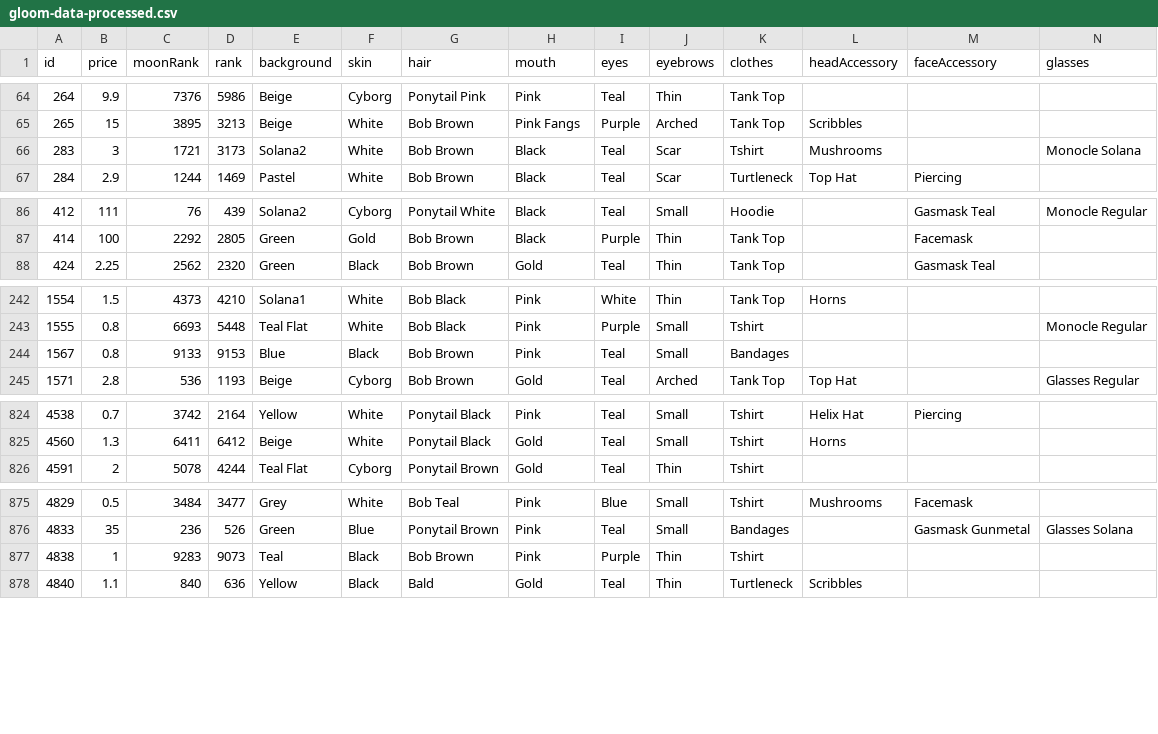
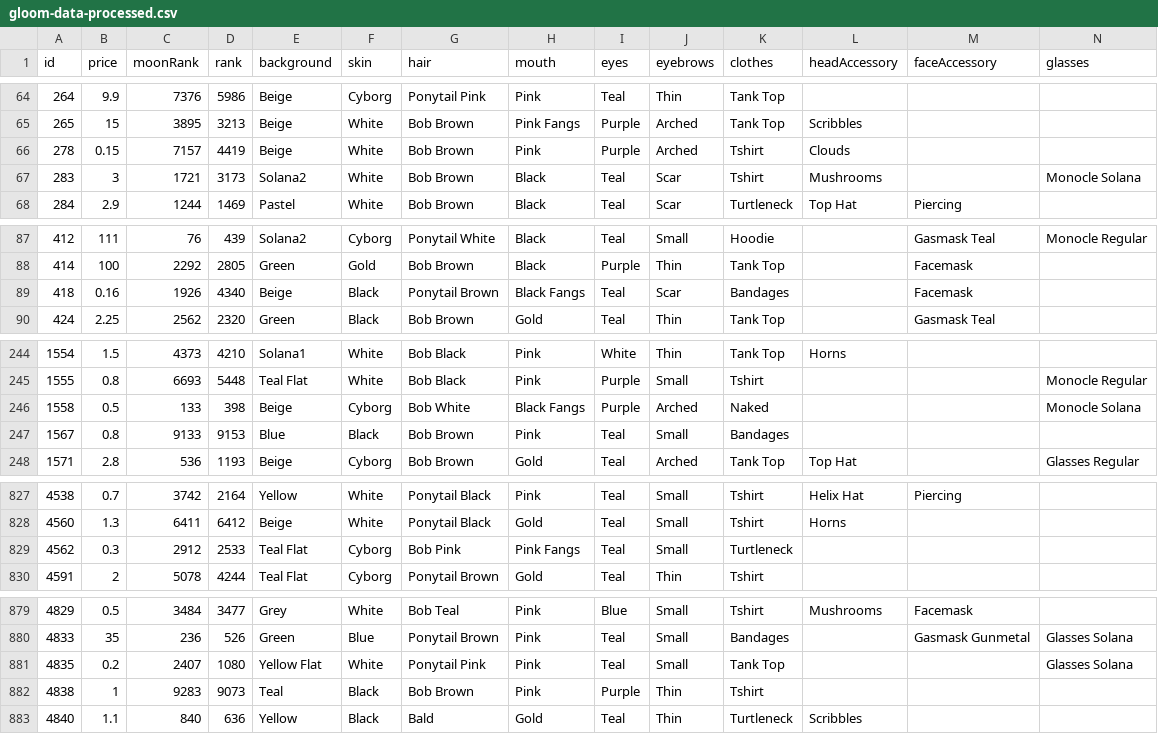
Before and after one commit to nobodykr/solanart-gloom-monitor, a CSV file: gloom-data-processed.csv, drawn as a sheet; only a part is shown, gaps mark what is left out; rows hold the shown columns only; the diff covers the shown part only; the diff names each change by its address in the sheet, - before the commit and + after, or states it on an @@ line.

Commit message:
Flat: latest data (2021-10-28T04:48:08.594Z) {   "date": "2021-10-28T04:48:08.594Z",   "files": [     {       "name": "gloom-data-processed.csv",       "deltaBytes": 1061,       "source": "https://qzlsklfacc.medianetwork.cloud/nft_for_sale?collection=gloompunk"     },     {       "name": "gloom-data.json",       "deltaBytes": 3264,       "source": "https://qzlsklfacc.medianetwork.cloud/nft_for_sale?collection=gloompunk"     },     {       "name": "gloom-picks.csv",       "deltaBytes": 5,       "source": "https://qzlsklfacc.medianetwork.cloud/nft_for_sale?collection=gloompunk"     }   ] }

```diff
--- a/gloom-data-processed.csv
+++ b/gloom-data-processed.csv
+row 66: 278 | 0.15 | 7157 | 4419 | Beige | White | Bob Brown | Pink | Purple | Arched | Tshirt | Clouds
+row 89: 418 | 0.16 | 1926 | 4340 | Beige | Black | Ponytail Brown | Black Fangs | Teal | Scar | Bandages |  | Facemask
+row 246: 1558 | 0.5 | 133 | 398 | Beige | Cyborg | Bob White | Black Fangs | Purple | Arched | Naked |  |  | Monocle Solana
+row 829: 4562 | 0.3 | 2912 | 2533 | Teal Flat | Cyborg | Bob Pink | Pink Fangs | Teal | Small | Turtleneck
+row 881: 4835 | 0.2 | 2407 | 1080 | Yellow Flat | White | Ponytail Pink | Pink | Teal | Small | Tank Top |  |  | Glasses Solana
```
Also changed, not shown: 1 edited cell elsewhere in this file, gloom-picks.csv, 1 other file.
